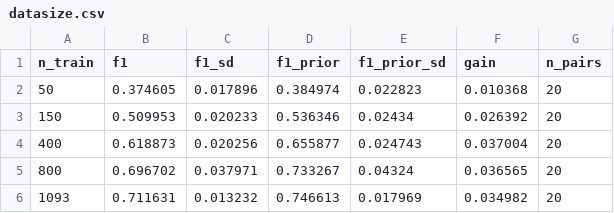
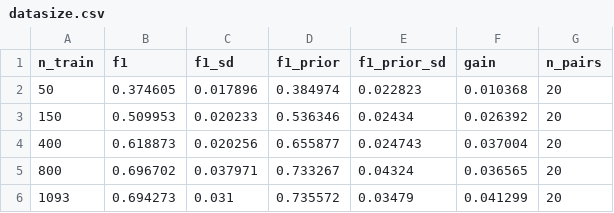
Before and after one commit to Nabz863/cv-splice-localisation, a CSV file: results/tables/datasize.csv, drawn as a sheet.

Commit message:
Rebuild tables and figures: previous build read stale inputs

```diff
--- a/results/tables/datasize.csv
+++ b/results/tables/datasize.csv
@@ -5,2 +5,2 @@ n_train,f1,f1_sd,f1_prior,f1_prior_sd,gain,n_pairs
 800,0.696702,0.037971,0.733267,0.04324,0.036565,20
-1093,0.711631,0.013232,0.746613,0.017969,0.034982,20
+1093,0.694273,0.031,0.735572,0.03479,0.041299,20
```
Also changed, not shown: results/tables/gains.csv, results/tables/main.csv, 19 other files.
